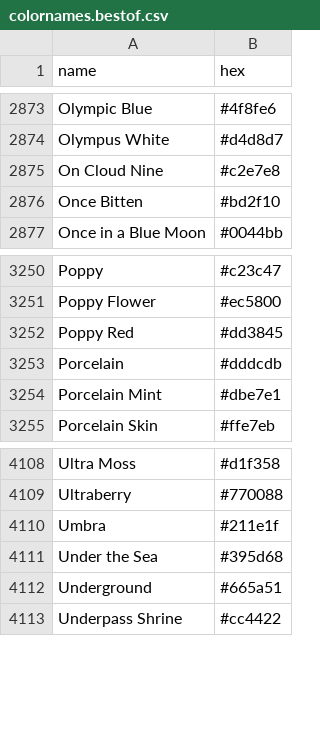
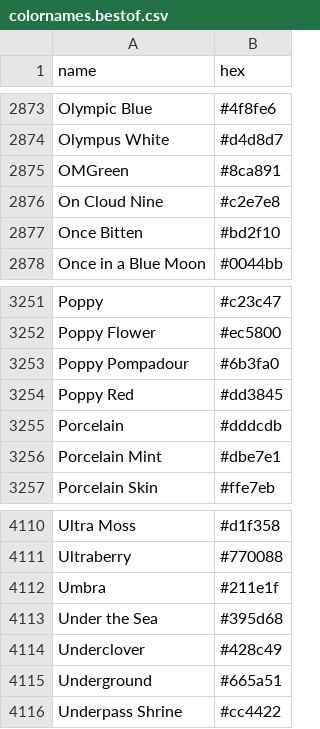
Before and after one commit to meodai/color-names, a CSV file: dist/colornames.bestof.csv, drawn as a sheet; only a part is shown, gaps mark what is left out.

```diff
--- a/dist/colornames.bestof.csv
+++ b/dist/colornames.bestof.csv
@@ -2874,2 +2874,3 @@ Olympic Blue,#4f8fe6
 Olympus White,#d4d8d7
+OMGreen,#8ca891
 On Cloud Nine,#c2e7e8
@@ -3251,2 +3252,3 @@ Poppy,#c23c47
 Poppy Flower,#ec5800
+Poppy Pompadour,#6b3fa0
 Poppy Red,#dd3845
@@ -4111,2 +4113,3 @@ Umbra,#211e1f
 Under the Sea,#395d68
+Underclover,#428c49
 Underground,#665a51
```
Also changed, not shown: dist/colornames.csv, src/colornames.csv, 20 other files.
